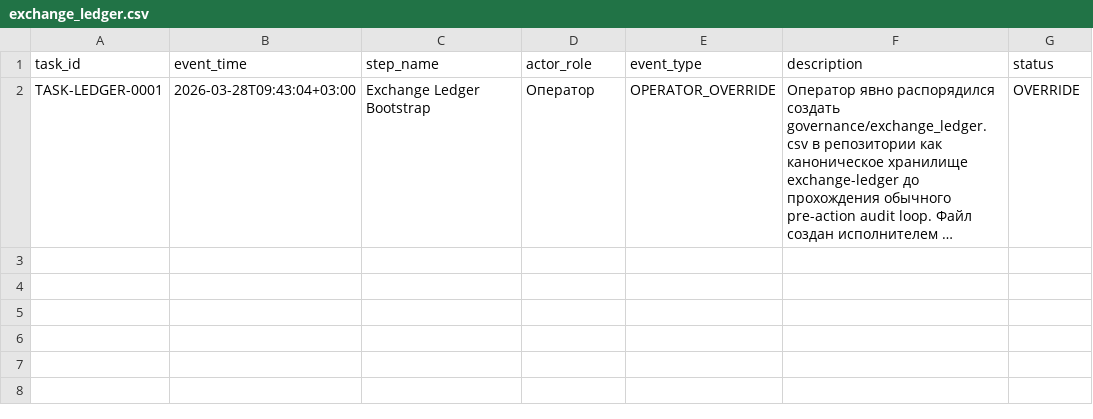
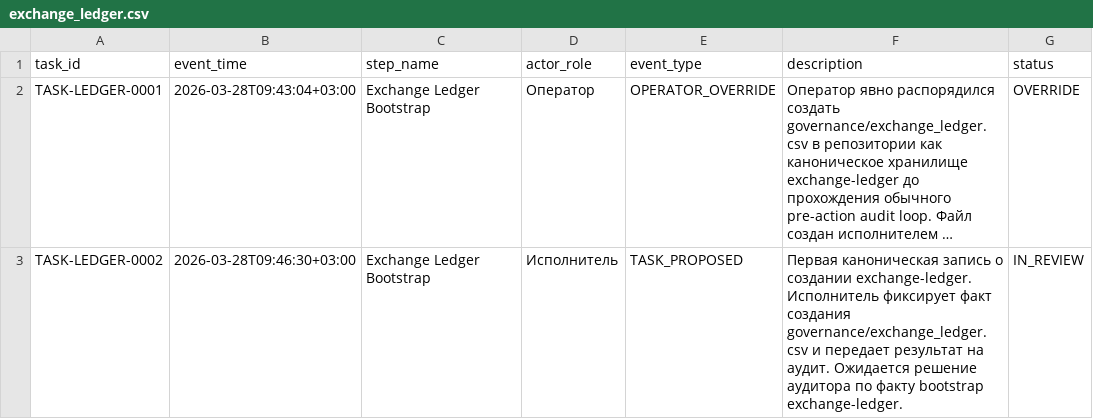
Before and after one commit to bereznyi-aleksandr/ai-devops-system, a CSV file: governance/exchange_ledger.csv, drawn as a sheet; long unchanged cells end in …; the diff names each change by its address in the sheet, - before the commit and + after, or states it on an @@ line.

Commit message:
Append first canonical ledger entry for exchange ledger bootstrap

```diff
--- a/governance/exchange_ledger.csv
+++ b/governance/exchange_ledger.csv
+row 3: TASK-LEDGER-0002 | 2026-03-28T09:46:30+03:00 | Exchange Ledger Bootstrap | Исполнитель | TASK_PROPOSED | Первая каноническая запись о создании exchange-ledger. Исполнитель фиксирует факт создания governance/exchange_ledger.csv и передает результат на аудит. Ожидается решение аудитора по факту bootstrap exchange-ledger. | IN_REVIEW
```
Also changed, not shown: 25 other files.
